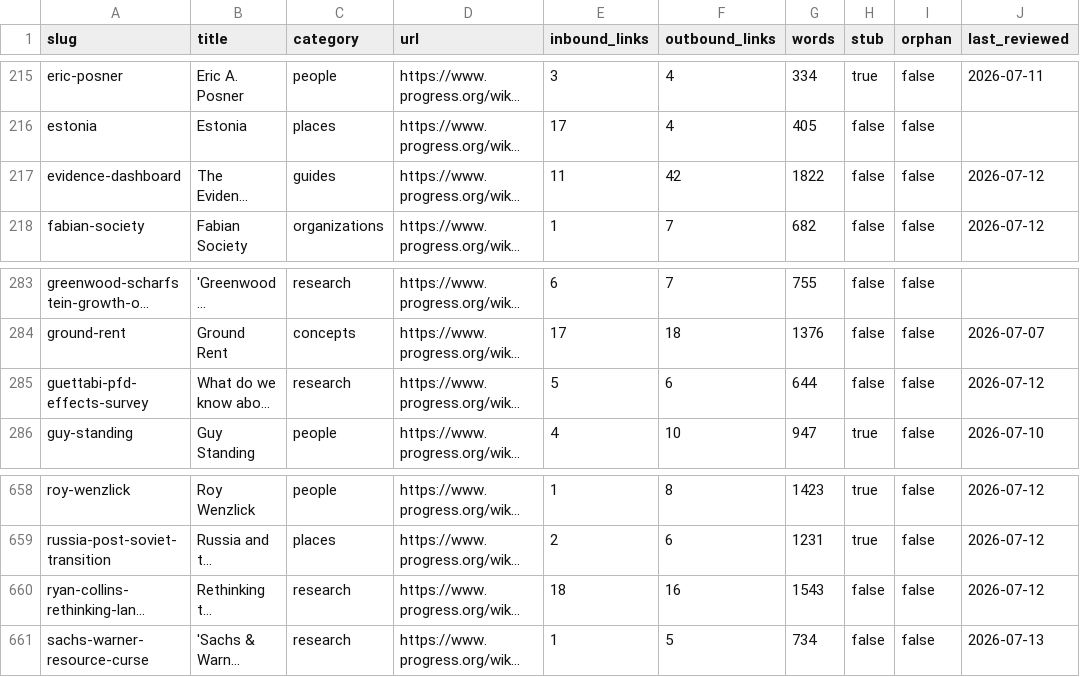
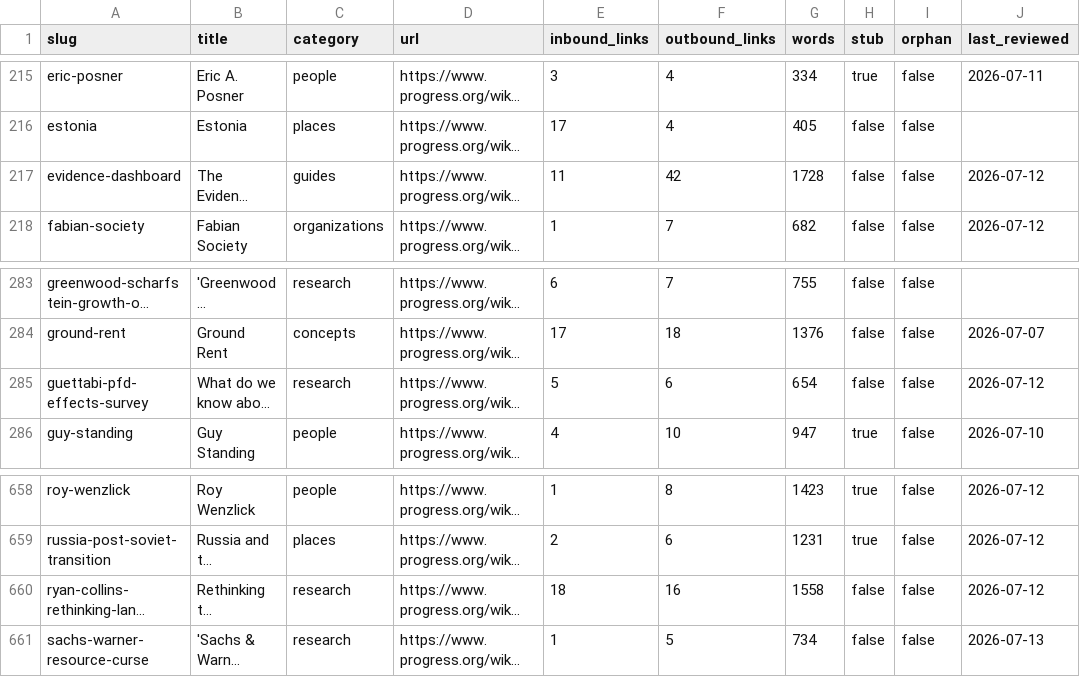
Before and after one commit to floydmari/georgism-wiki, a CSV file: sources/wiki-inventory.csv, drawn as a sheet; only a part is shown, gaps mark what is left out; long unchanged cells end in …; the diff names each change by its address in the sheet, - before the commit and + after, or states it on an @@ line.

```diff
--- a/sources/wiki-inventory.csv
+++ b/sources/wiki-inventory.csv
-G217 (words): 1822
+G217 (words): 1728
-G285 (words): 644
+G285 (words): 654
-G660 (words): 1543
+G660 (words): 1558
```
Also changed, not shown: 8 other files.
